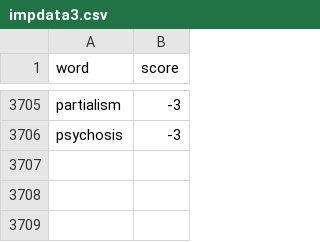
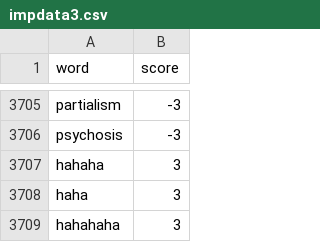
Before and after one commit to Akashsrivastava6/BuddyUp, a CSV file: project_V1/core/impdata3.csv, drawn as a sheet; only a part is shown, gaps mark what is left out; the diff names each change by its address in the sheet, - before the commit and + after, or states it on an @@ line.

```diff
--- a/project_V1/core/impdata3.csv
+++ b/project_V1/core/impdata3.csv
+row 3707: hahaha | 3
+row 3708: haha | 3
+row 3709: hahahaha | 3
```
Also changed, not shown: 43 other files.
